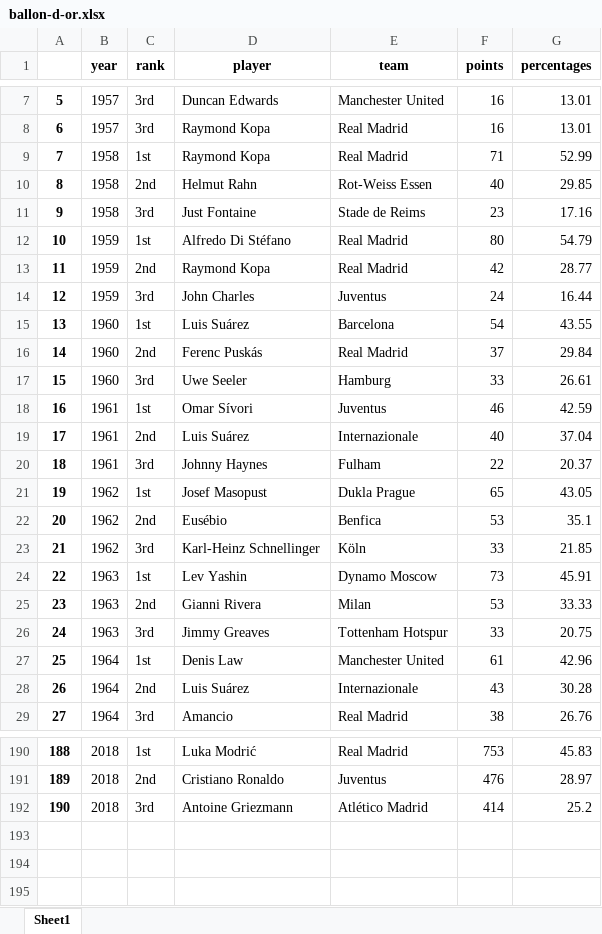
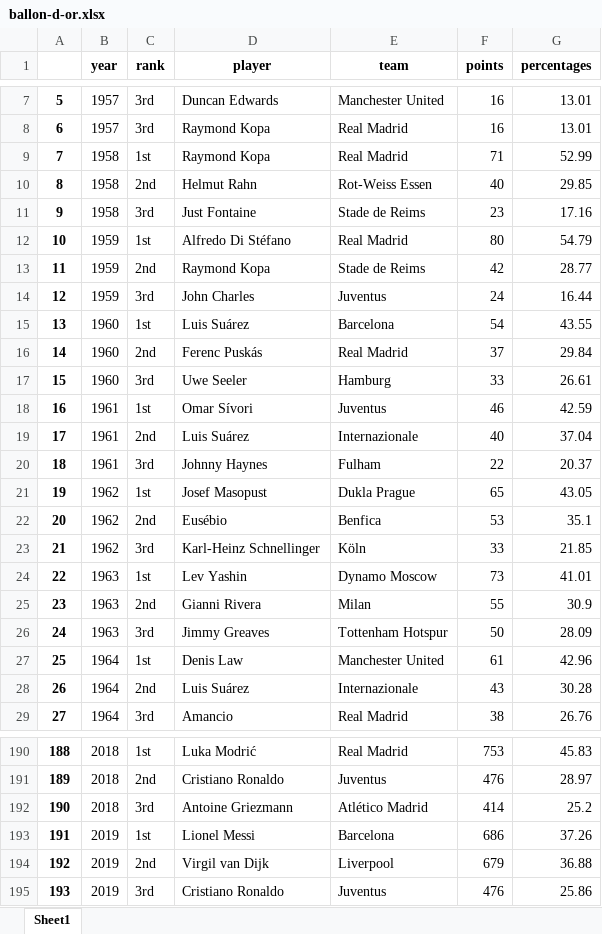
Before and after one commit to seriadiallo/python_pandas_debutant, an Excel workbook: data/cleaned/ballon-d-or.xlsx, sheet Sheet1, drawn as a sheet; only a part is shown, gaps mark what is left out; values as stored, in another font and other column widths than the file's, no borders; the diff names each change by its address in the sheet, - before the commit and + after, or states it on an @@ line.

Commit message:
Ajout du ballon d'or de 2019

```diff
--- a/data/cleaned/ballon-d-or.xlsx (sheet Sheet1)
+++ b/data/cleaned/ballon-d-or.xlsx (sheet Sheet1)
-E13 (team): Real Madrid
+E13 (team): Stade de Reims
-G24 (percentages): 45.91
+G24 (percentages): 41.01
-F25 (points): 53
+F25 (points): 55
-G25 (percentages): 33.33
+G25 (percentages): 30.9
-F26 (points): 33
+F26 (points): 50
-G26 (percentages): 20.75
+G26 (percentages): 28.09
+row 193: 191 | 2019 | 1st | Lionel Messi | Barcelona | 686 | 37.26
+row 194: 192 | 2019 | 2nd | Virgil van Dijk | Liverpool | 679 | 36.88
+row 195: 193 | 2019 | 3rd | Cristiano Ronaldo | Juventus | 476 | 25.86
```
Also changed, not shown: 4 other files.
